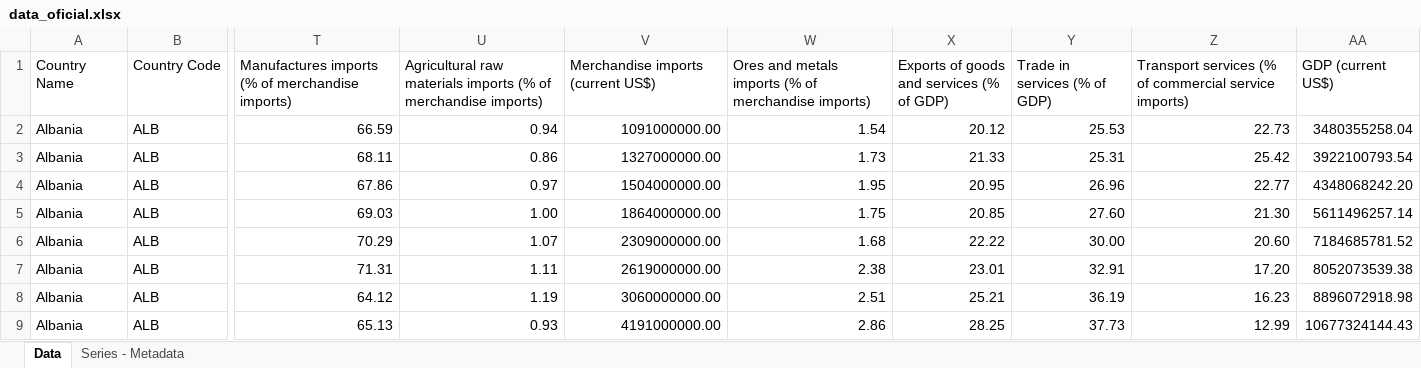
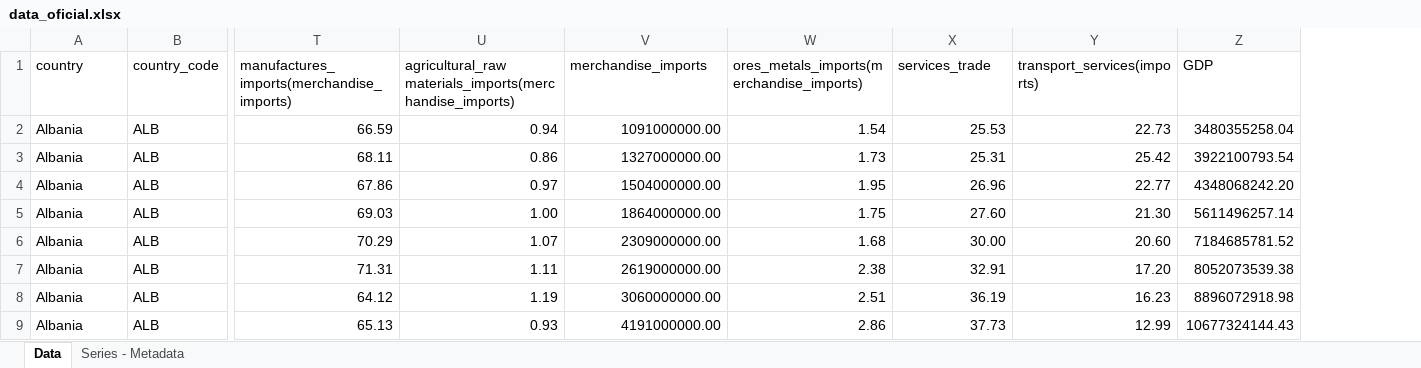
Before and after one commit to andremforte/FinalProjectDV, an Excel workbook: data_oficial.xlsx, sheet Data, drawn as a sheet; only a part is shown, gaps mark what is left out; values as stored, in another font and other column widths than the file's, no borders; removed rows and columns are numbered as before the commit, all else as after; rows hold the shown columns only; the diff names each change by its address in the sheet, - before the commit and + after, or states it on an @@ line.

Commit message:
Add files via upload

```diff
--- a/data_oficial.xlsx (sheet Data)
+++ b/data_oficial.xlsx (sheet Data)
-column X, rows 2-9: 20.12 | 21.33 | 20.95 | 20.85 | 22.22 | 23.01 | 25.21 | 28.25
-row 1: Country Name | Country Code | Manufactures imports (% of merchandise imports) | Agricultural raw materials imports (% of merchandise imports) | Merchandise imports (current US$) | Ores and metals imports (% of merchandise imports) | Exports of goods and services (% of GDP) | Trade in services (% of GDP) | Transport services (% of commercial service imports) | GDP (current US$)
+row 1: country | country_code | manufactures_imports(merchandise_imports) | agricultural_raw materials_imports(merchandise_imports) | merchandise_imports | ores_metals_imports(merchandise_imports) | services_trade | transport_services(imports) | GDP
```
